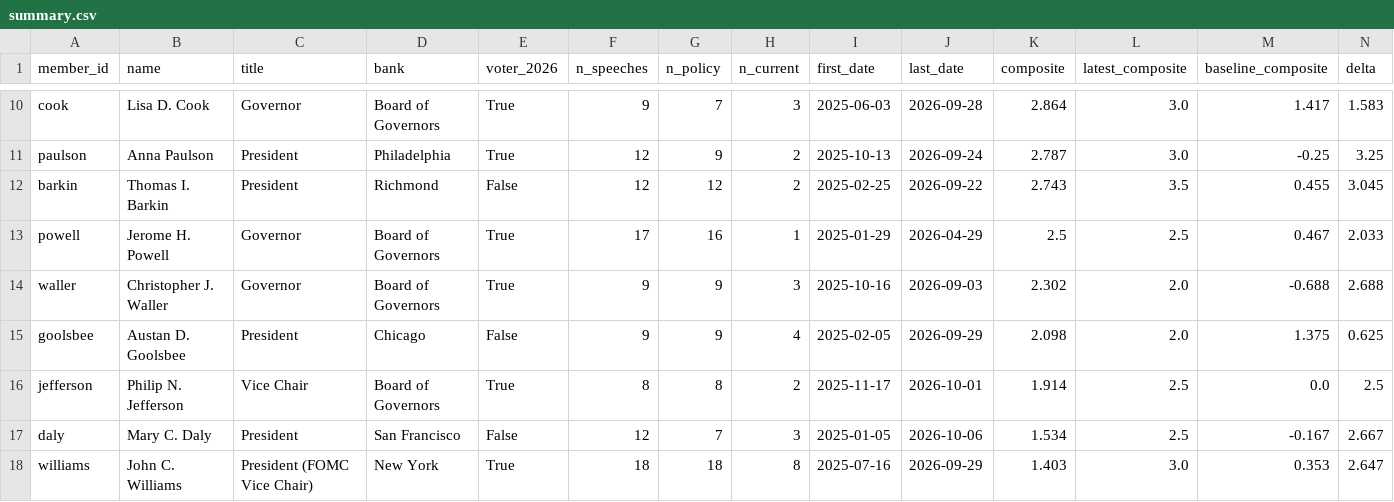
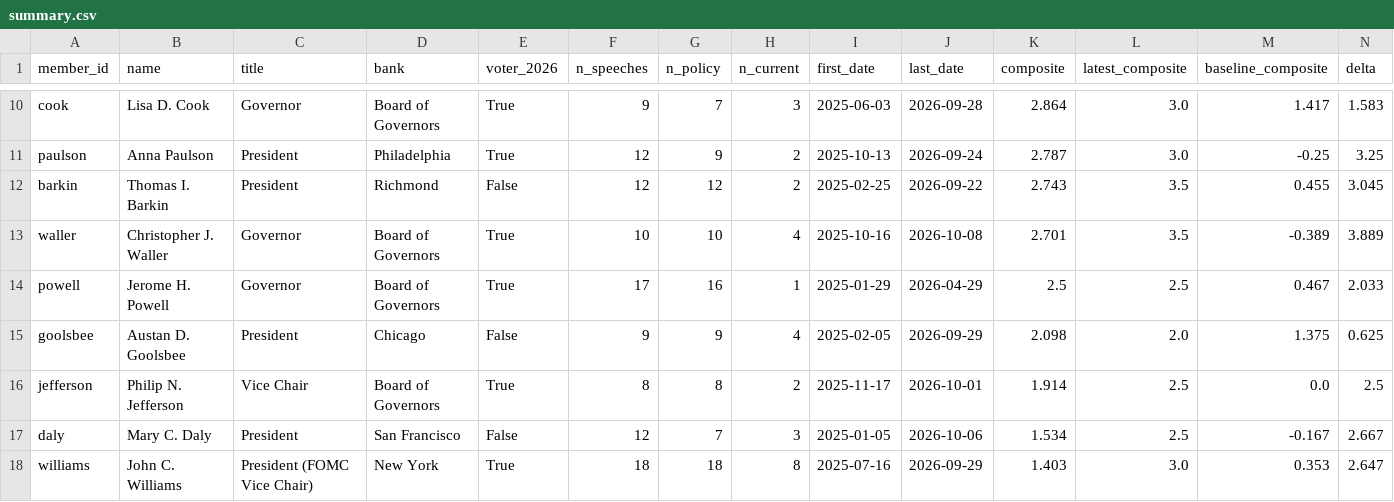
Before and after one commit to mrabelosouza-maker/fomc, a CSV file: results/summary.csv, drawn as a sheet; only a part is shown, gaps mark what is left out; removed rows and columns are numbered as before the commit, all else as after; rows hold the shown columns only; the diff names each change by its address in the sheet, - before the commit and + after, or states it on an @@ line.

```diff
--- a/results/summary.csv
+++ b/results/summary.csv
+row 13: waller | Christopher J. Waller | Governor | Board of Governors | True | 10 | 10 | 4 | 2025-10-16 | 2026-10-08 | 2.701 | 3.5 | -0.389 | 3.889
-row 14: waller | Christopher J. Waller | Governor | Board of Governors | True | 9 | 9 | 3 | 2025-10-16 | 2026-09-03 | 2.302 | 2.0 | -0.688 | 2.688
```
Also changed, not shown: results/median_functions.csv, 3 other files.
